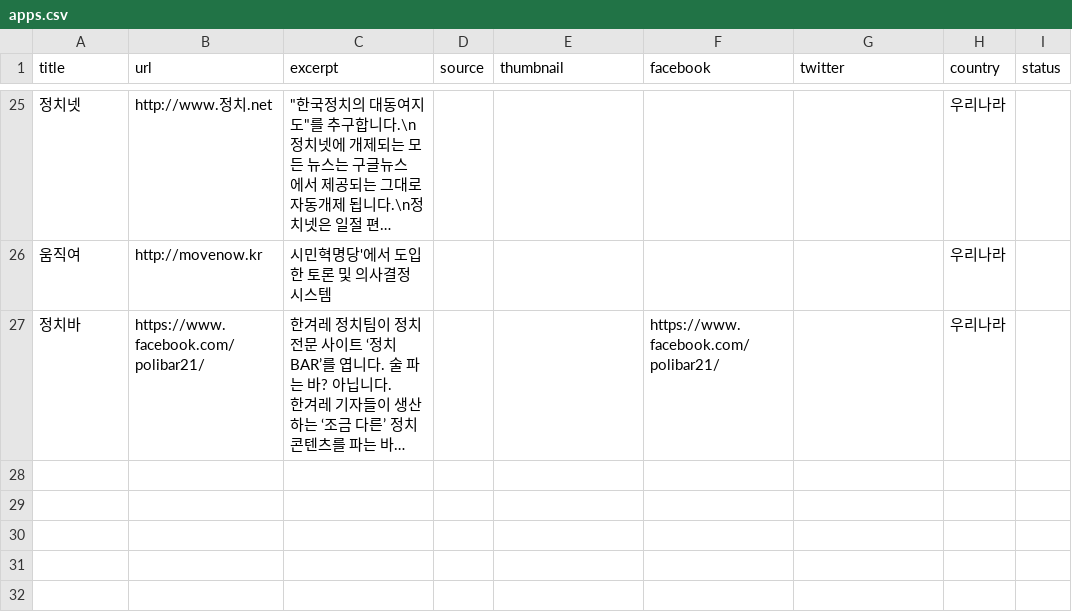
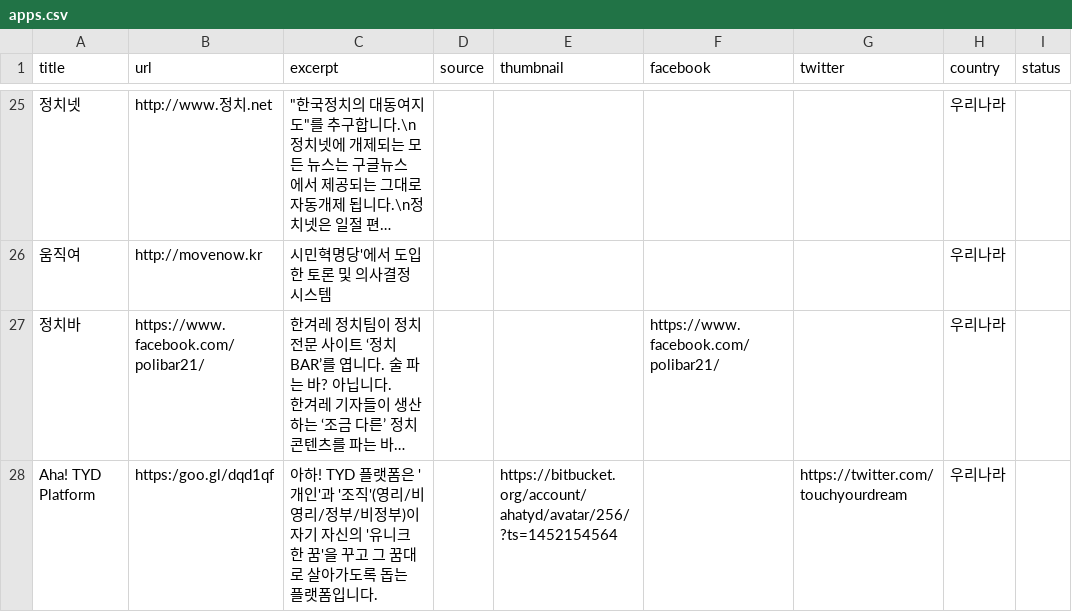
Before and after one commit to parti-coop/awesome-democracy-apps, a CSV file: _data/apps.csv, drawn as a sheet; only a part is shown, gaps mark what is left out; long unchanged cells end in …; the diff names each change by its address in the sheet, - before the commit and + after, or states it on an @@ line.

Commit message:
add 'Aha! TYD Platform'

```diff
--- a/_data/apps.csv
+++ b/_data/apps.csv
+row 28: Aha! TYD Platform | https:/goo.gl/dqd1qf | 아하! TYD 플랫폼은 '개인'과 '조직'(영리/비영리/정부/비정부)이 자기 자신의 '유니크한 꿈'을 꾸고 그 꿈대로 살아가도록 돕는 플랫폼입니다. |  | https://bitbucket.org/account/ahatyd/avatar/256/?ts=1452154564 |  | https://twitter.com/touchyourdream | 우리나라
```
